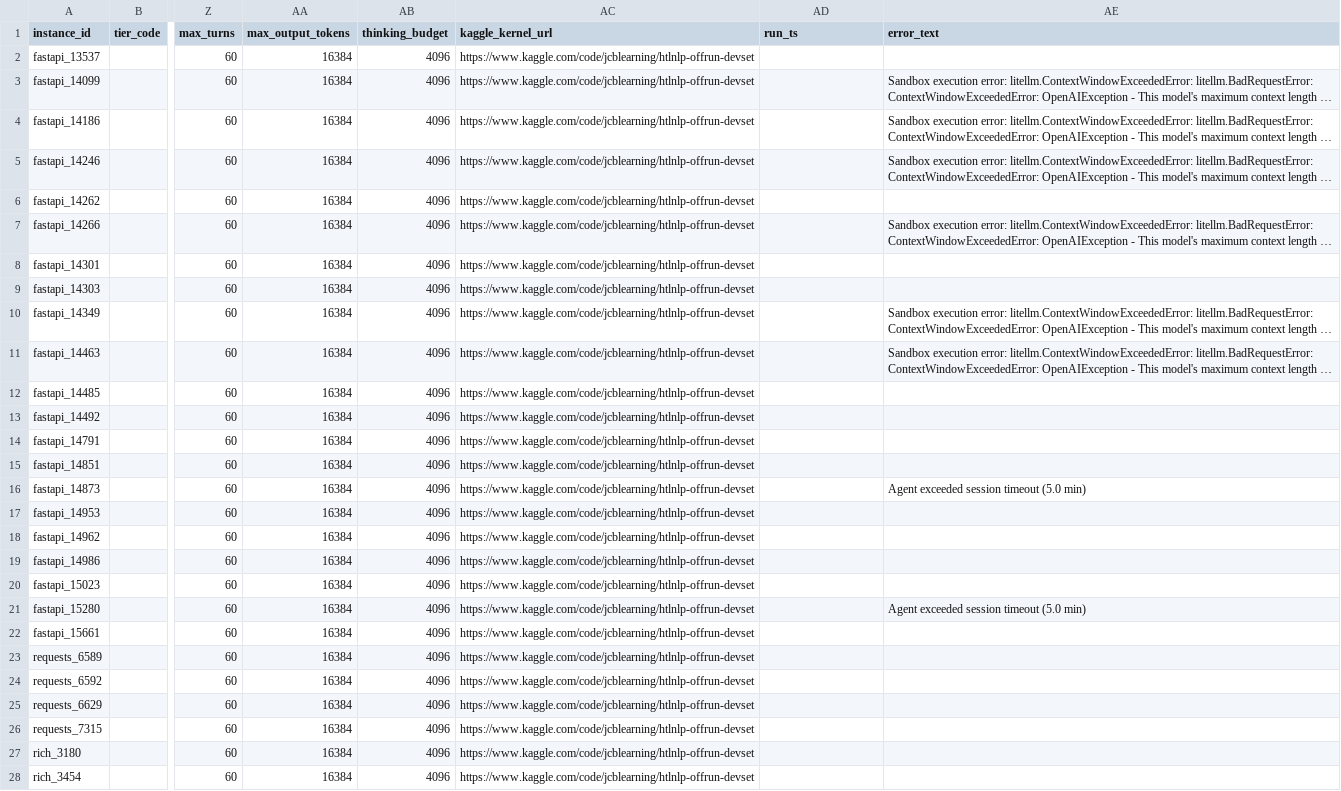
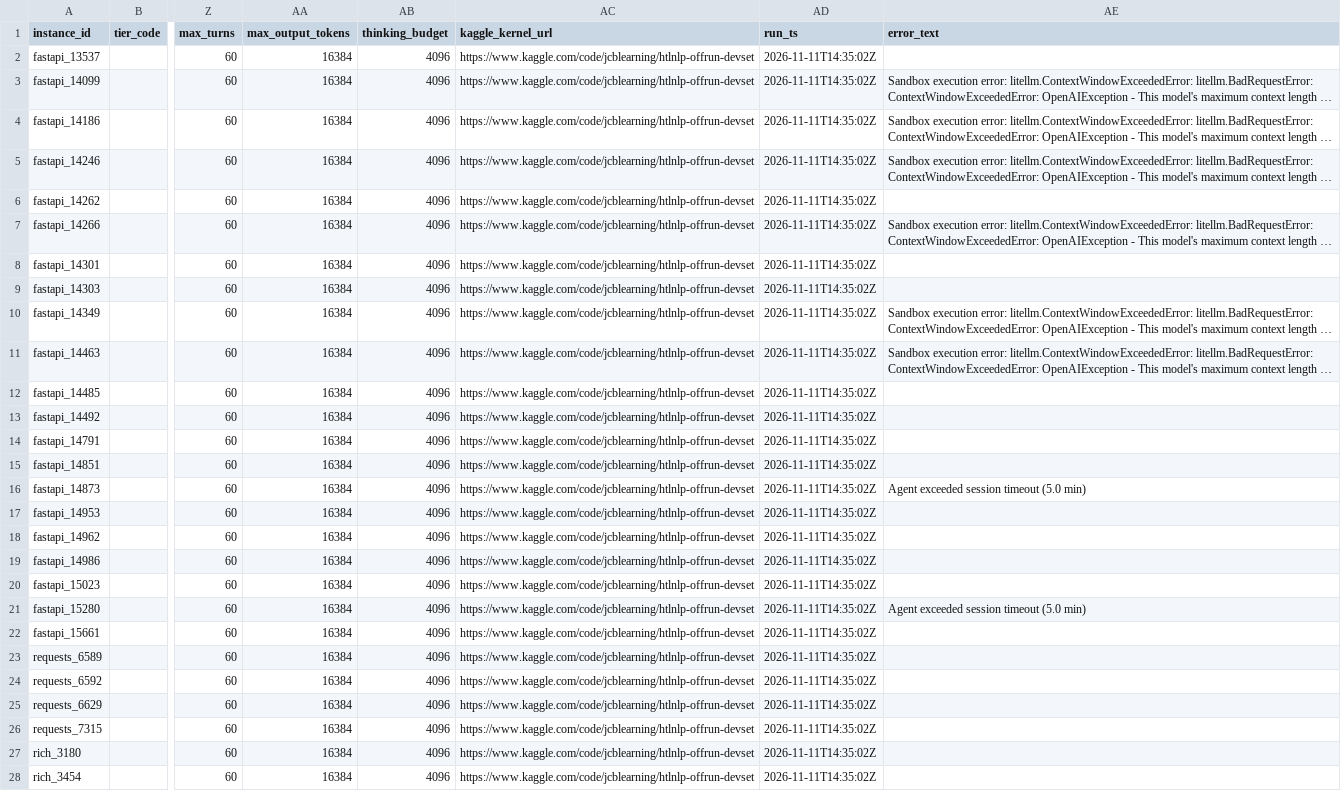
Before and after one commit to healthtransformationlab/health-transformation-lab-nlp, a CSV file: data/tasks/official_agent_runs/gemma-4-e4b-it-qat-w4a16-ct_swegemma_devset.csv, drawn as a sheet; only a part is shown, gaps mark what is left out; long unchanged cells end in …; the diff covers the shown part only; the diff names each change by its address in the sheet, - before the commit and + after, or states it on an @@ line.

```diff
--- a/data/tasks/official_agent_runs/gemma-4-e4b-it-qat-w4a16-ct_swegemma_devset.csv
+++ b/data/tasks/official_agent_runs/gemma-4-e4b-it-qat-w4a16-ct_swegemma_devset.csv
-AD2:AD28 (run_ts): (empty)
+AD2:AD28 (run_ts): 2026-11-11T14:35:02Z
```
Also changed, not shown: 13 edited cells elsewhere in this file, 40 other files.
